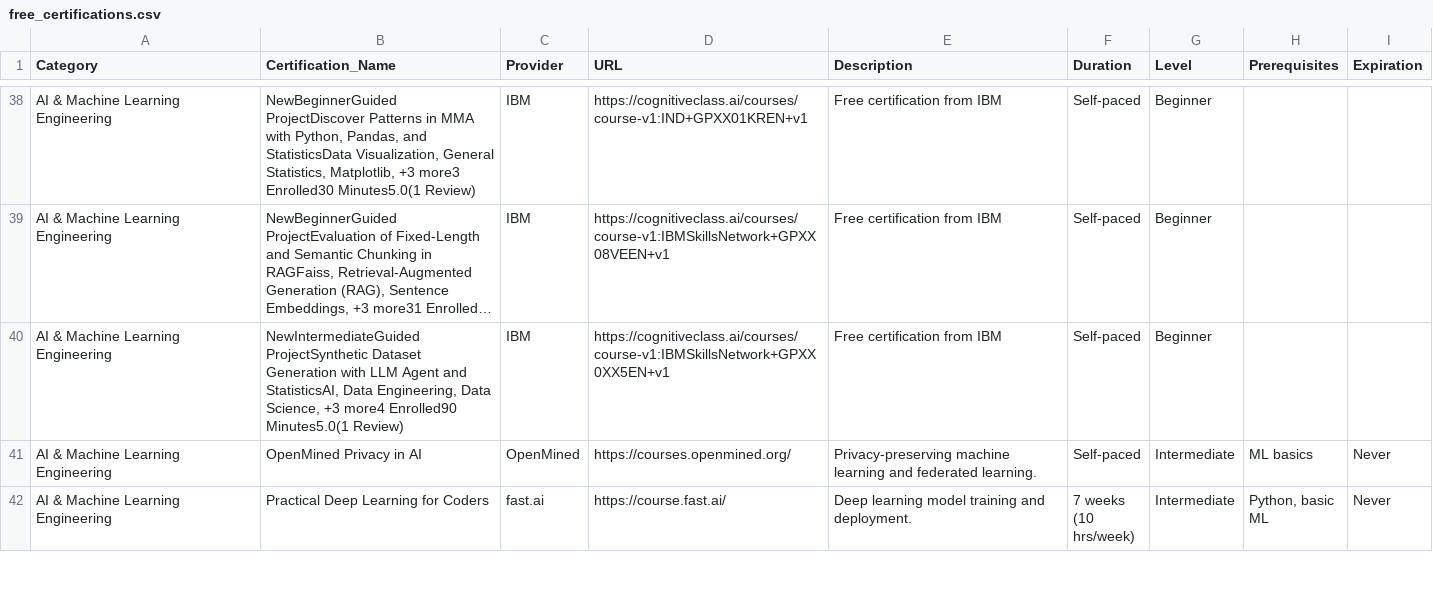
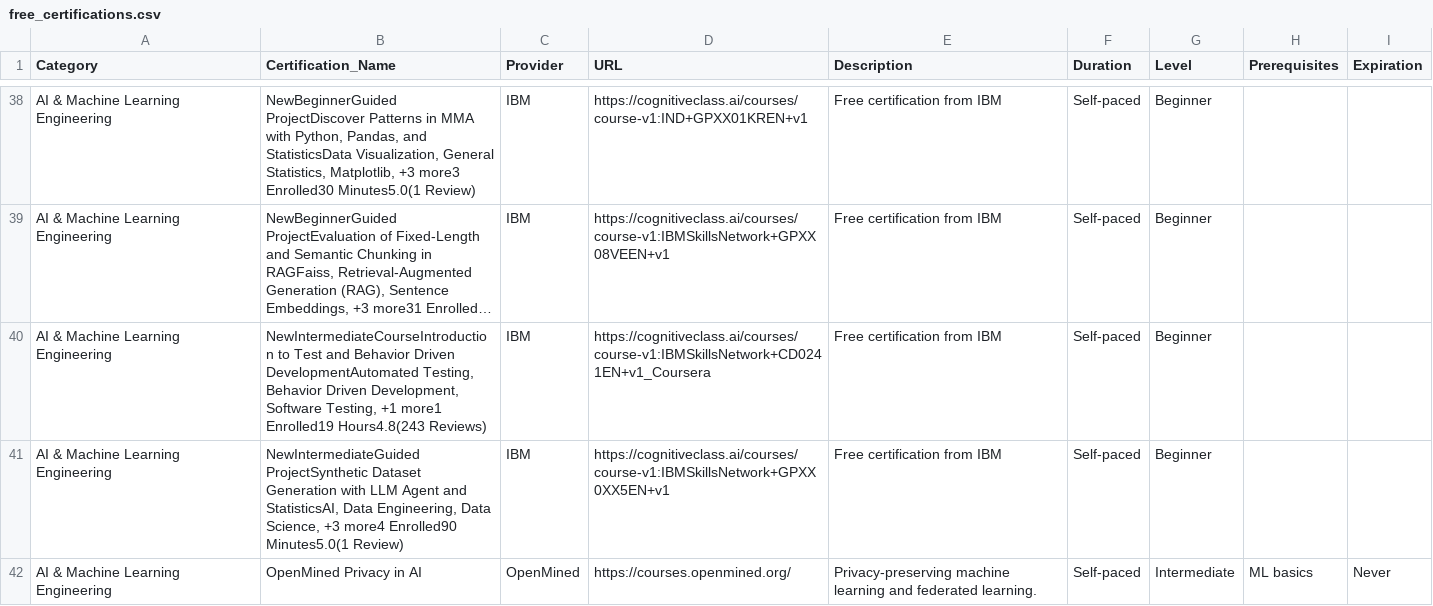
Before and after one commit to saint1415/free_certs, a CSV file: free_certifications.csv, drawn as a sheet; only a part is shown, gaps mark what is left out; the shorter side is filled out with more unchanged rows; long unchanged cells end in …; the diff names each change by its address in the sheet, - before the commit and + after, or states it on an @@ line.

```diff
--- a/free_certifications.csv
+++ b/free_certifications.csv
+row 40: AI & Machine Learning Engineering | NewIntermediateCourseIntroduction to Test and Behavior Driven DevelopmentAutomated Testing, Behavior Driven Development, Software Testing, +1 more1 Enrolled19 Hours4.8(243 Reviews) | IBM | https://cognitiveclass.ai/courses/course-v1:IBMSkillsNetwork+CD0241EN+v1_Coursera | Free certification from IBM | Self-paced | Beginner
```
Also changed, not shown: 2 other files.
